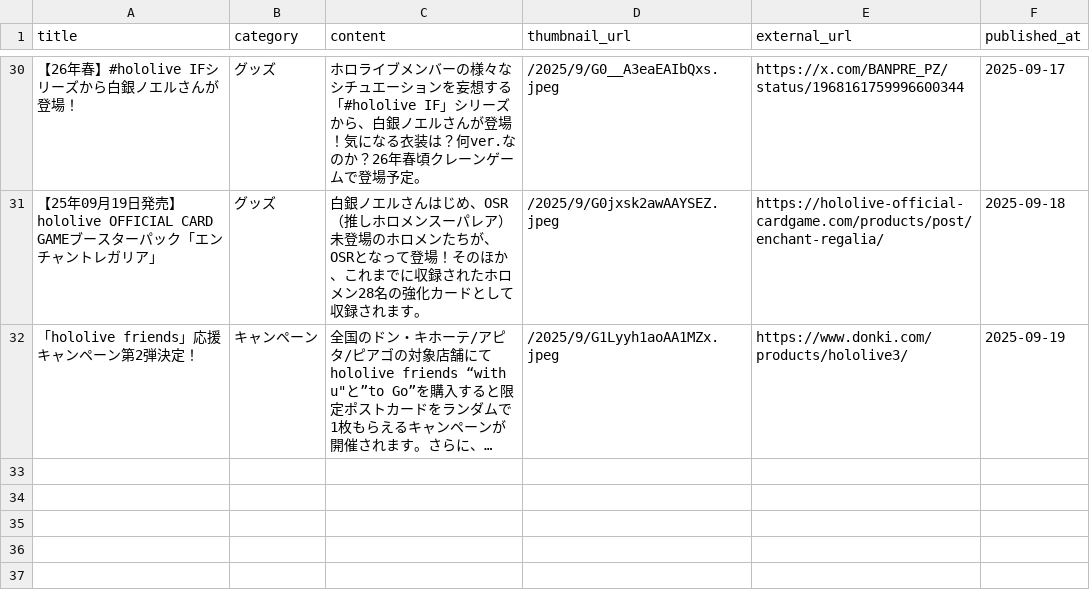
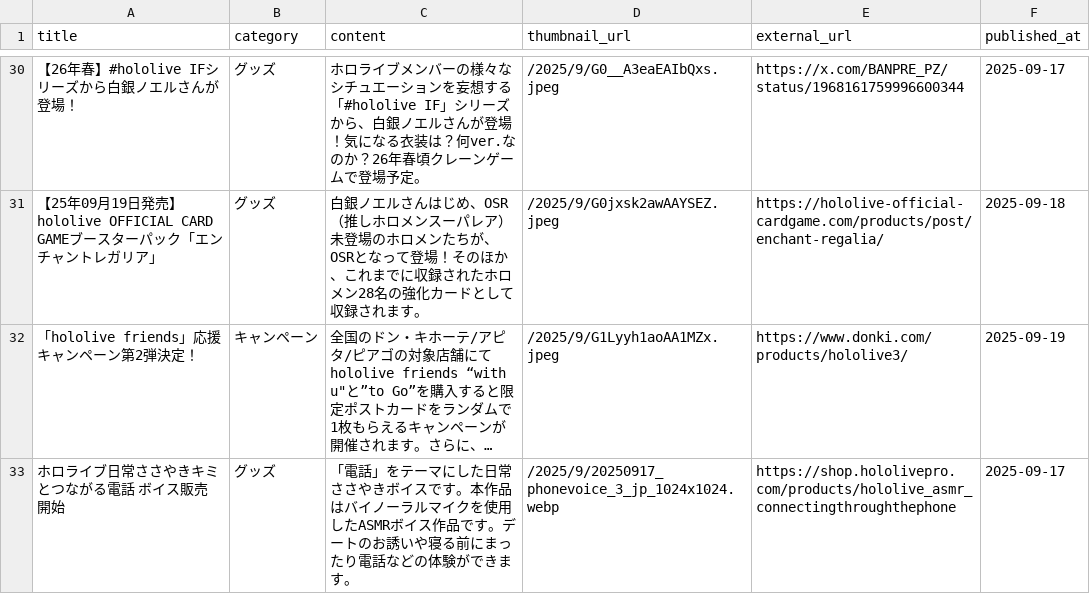
Before and after one commit to wtnb-yk/shirogane-holy-knights, a CSV file: tools/data/news.csv, drawn as a sheet; only a part is shown, gaps mark what is left out; long unchanged cells end in …; the diff names each change by its address in the sheet, - before the commit and + after, or states it on an @@ line.

Commit message:
feat: update calendar and news CSV files with new product and campaign entries

```diff
--- a/tools/data/news.csv
+++ b/tools/data/news.csv
+row 33: ホロライブ日常ささやきキミとつながる電話 ボイス販売開始 | グッズ | 「電話」をテーマにした日常ささやきボイスです。本作品はバイノーラルマイクを使用したASMRボイス作品です。デートのお誘いや寝る前にまったり電話などの体験ができます。 | /2025/9/20250917_phonevoice_3_jp_1024x1024.webp | https://shop.hololivepro.com/products/hololive_asmr_connectingthroughthephone | 2025-09-17
```
Also changed, not shown: tools/data/calendar_events.csv.
